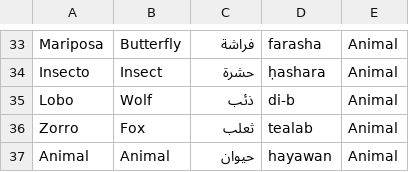
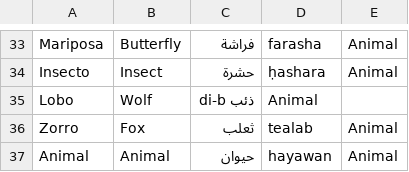
Before and after one commit to ErickdeMauleon/spanish_to_arab, a CSV file: Data/arab vocabulary.csv, drawn as a sheet; only a part is shown, gaps mark what is left out.

Commit message:
committing files

```diff
--- a/Data/arab vocabulary.csv
+++ b/Data/arab vocabulary.csv
@@ -34,3 +34,3 @@ Mariposa,Butterfly,فراشة,farasha,Animal
 Insecto,Insect,حشرة,ḥashara,Animal
-Lobo,Wolf,ذئب,di-b,Animal
+Lobo,Wolf,ذئب di-b,Animal
 Zorro,Fox,ثعلب,tealab,Animal
```
